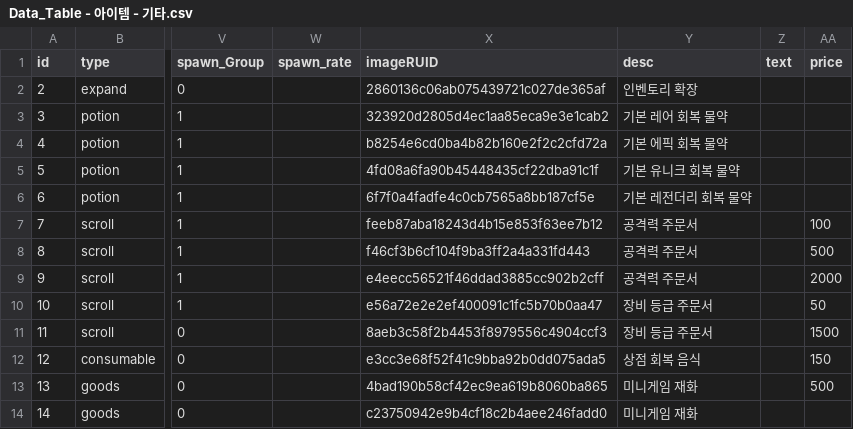
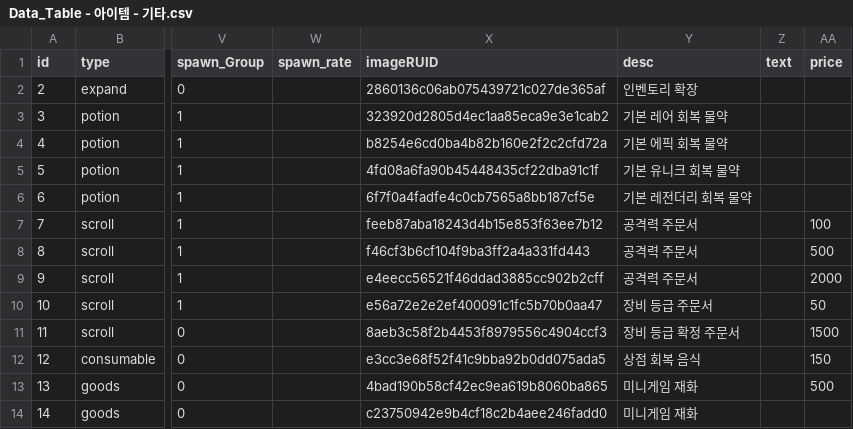
Before and after one commit to tigerlow0723-blip/MapleWorld, a CSV file: Lucky_Backpack/RootDesk/MyDesk/DataSet/Data_Table - 아이템 - 기타.csv, drawn as a sheet; only a part is shown, gaps mark what is left out; the diff names each change by its address in the sheet, - before the commit and + after, or states it on an @@ line.

```diff
--- a/Lucky_Backpack/RootDesk/MyDesk/DataSet/Data_Table - 아이템 - 기타.csv
+++ b/Lucky_Backpack/RootDesk/MyDesk/DataSet/Data_Table - 아이템 - 기타.csv
-Y11 (desc): 장비 등급 주문서
+Y11 (desc): 장비 등급 확정 주문서
```
Also changed, not shown: 1 other file.
